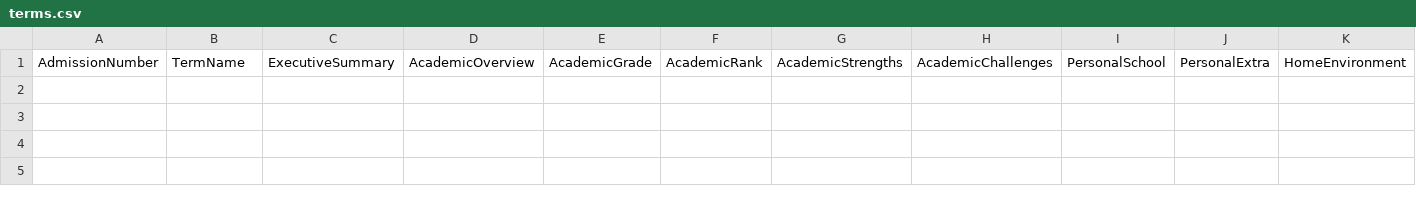
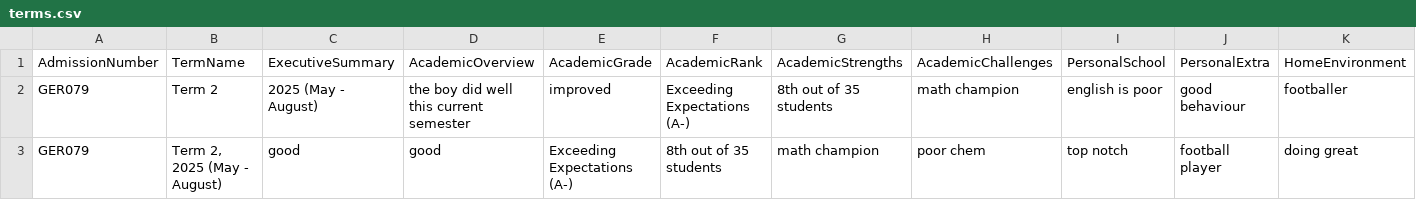
Before and after one commit to analyst-doe123-hue/clevvjs, a CSV file: data/terms.csv, drawn as a sheet; only a part is shown; rows hold the shown columns only; the diff names each change by its address in the sheet, - before the commit and + after, or states it on an @@ line.

```diff
--- a/data/terms.csv
+++ b/data/terms.csv
+row 2: GER079 | Term 2 | 2025 (May - August) | the boy did well this current semester | improved | Exceeding Expectations (A-) | 8th out of 35 students | math champion | english is poor | good behaviour | footballer
+row 3: GER079 | Term 2, 2025 (May - August) | good | good | Exceeding Expectations (A-) | 8th out of 35 students | math champion | poor chem | top notch | football player | doing great
```
Also changed, not shown: data/reports.csv, data/students.csv, 20 other files.
